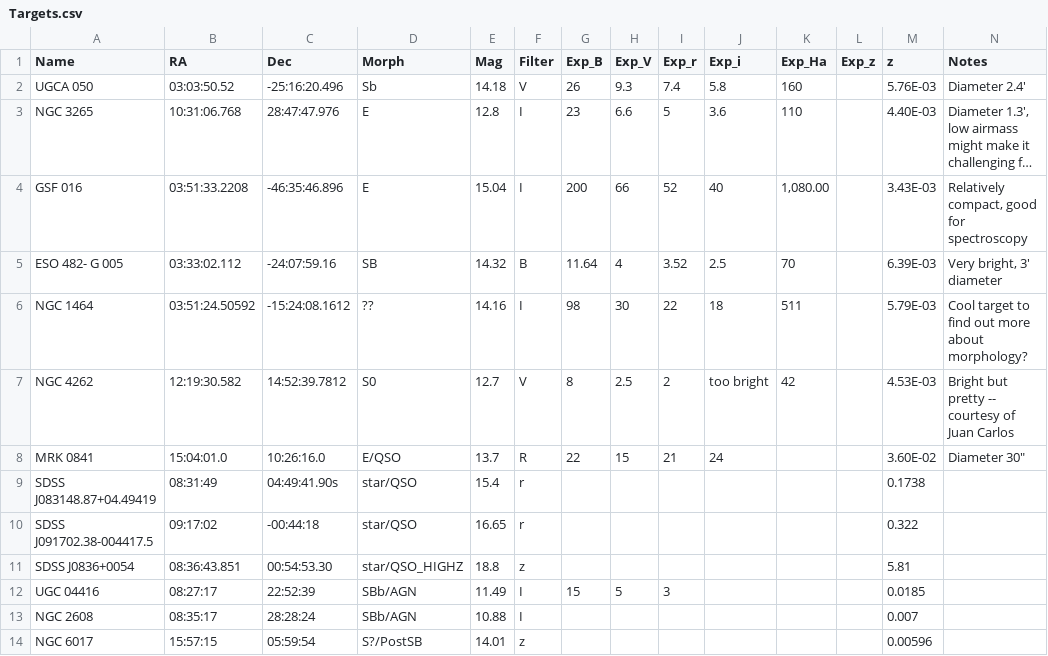
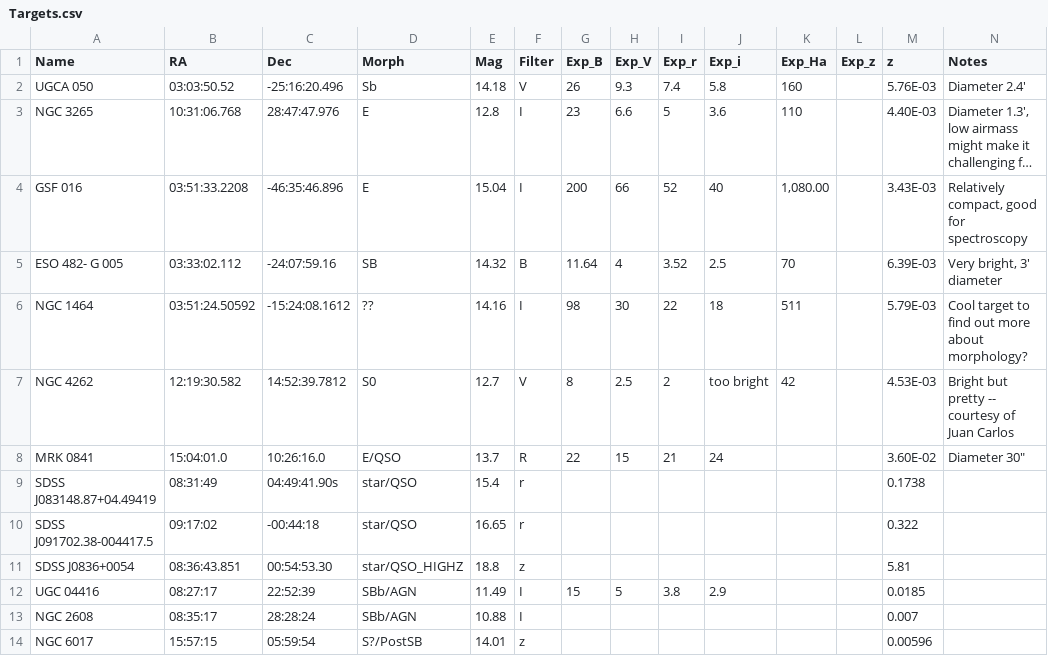
Before and after one commit to jhartke/LaSillaRepo2020, a CSV file: targets/Targets.csv, drawn as a sheet; long unchanged cells end in ….

Commit message:
Update Targets.csv

```diff
--- a/targets/Targets.csv
+++ b/targets/Targets.csv
@@ -11,3 +11,3 @@ SDSS J091702.38-004417.5,09:17:02,-00:44:18,star/QSO,16.65,r,,,,,,,0.322,
 SDSS J0836+0054,08:36:43.851,00:54:53.30,star/QSO_HIGHZ,18.8,z,,,,,,,5.81,
-UGC 04416,08:27:17,22:52:39,SBb/AGN,11.49,I,15,5,3,,,,0.0185,
+UGC 04416,08:27:17,22:52:39,SBb/AGN,11.49,I,15,5,3.8,2.9,,,0.0185,
 NGC 2608,08:35:17,28:28:24,SBb/AGN,10.88,I,,,,,,,0.007,
```
